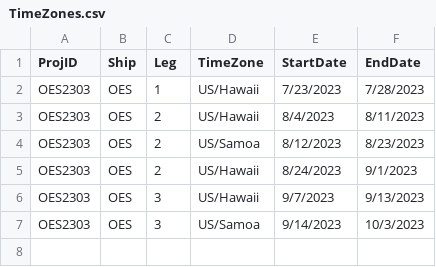
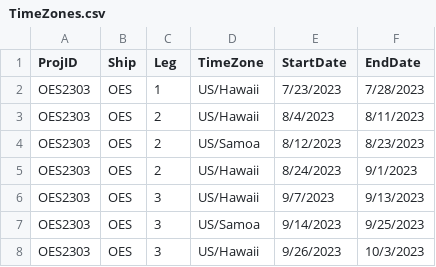
Before and after one commit to PIFSC-Protected-Species-Division/cruise-maps-live, a CSV file: inputs/TimeZones.csv, drawn as a sheet.

Commit message:
auto-commit new map + table :rocket:

```diff
--- a/inputs/TimeZones.csv
+++ b/inputs/TimeZones.csv
@@ -6,2 +6,3 @@ OES2303,OES,2,US/Hawaii,8/24/2023,9/1/2023
 OES2303,OES,3,US/Hawaii,9/7/2023,9/13/2023
-OES2303,OES,3,US/Samoa,9/14/2023,10/3/2023
+OES2303,OES,3,US/Samoa,9/14/2023,9/25/2023
+OES2303,OES,3,US/Hawaii,9/26/2023,10/3/2023
```
